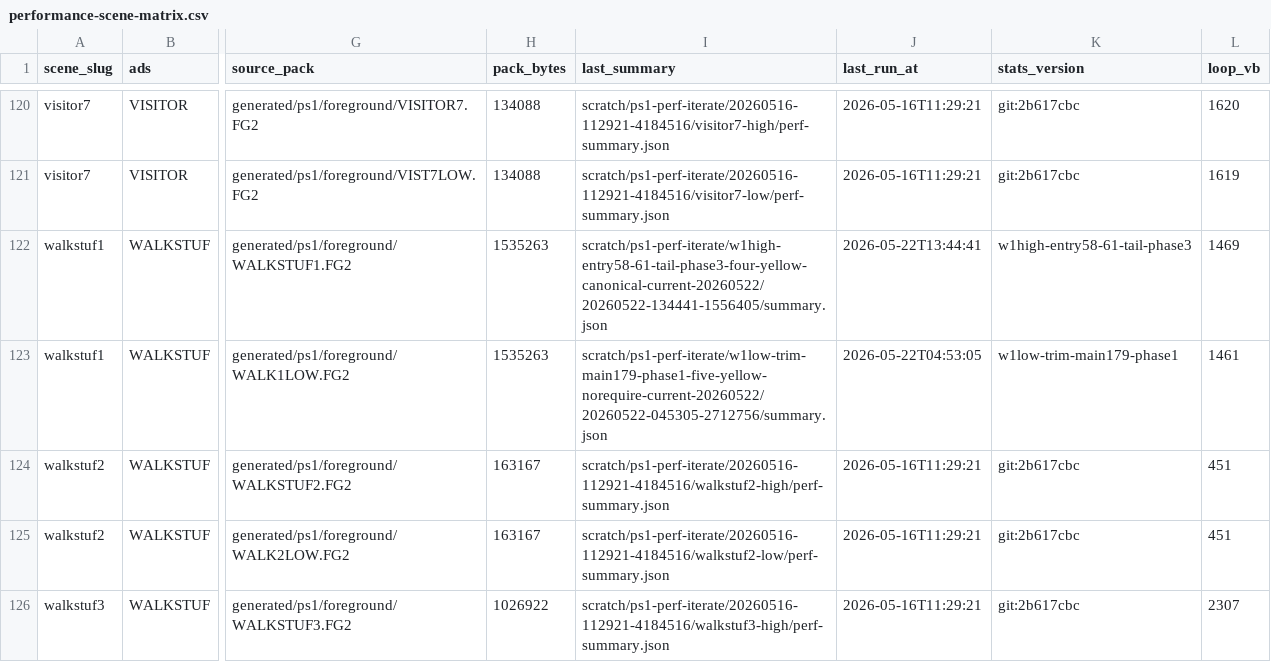
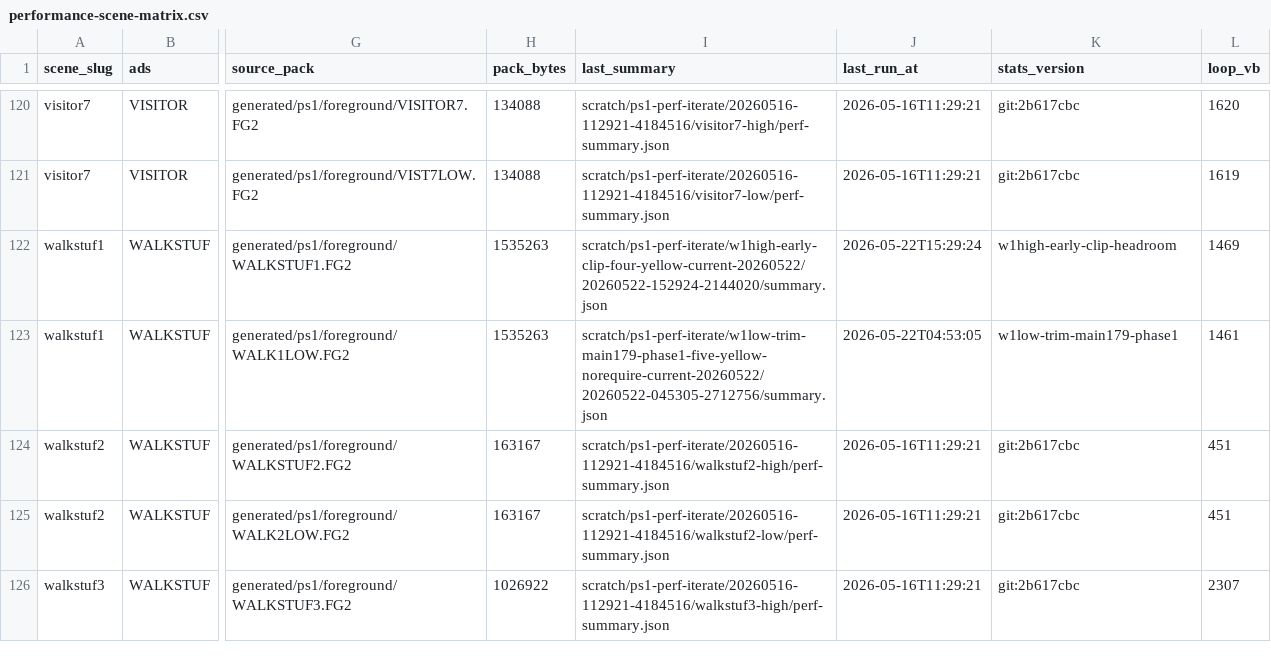
Before and after one commit to huntergdavis/johnny-castaway-ps1, a CSV file: docs/ps1/performance-scene-matrix.csv, drawn as a sheet; only a part is shown, gaps mark what is left out; the diff names each change by its address in the sheet, - before the commit and + after, or states it on an @@ line.

Commit message:
ps1: clip walkstuf1 high early offscreen spans

```diff
--- a/docs/ps1/performance-scene-matrix.csv
+++ b/docs/ps1/performance-scene-matrix.csv
-I122 (last_summary): scratch/ps1-perf-iterate/w1high-entry58-61-tail-phase3-four-yellow-canonical-current-20260522/20260522-134441-1556405/summary.json
+I122 (last_summary): scratch/ps1-perf-iterate/w1high-early-clip-four-yellow-current-20260522/20260522-152924-2144020/summary.json
-J122 (last_run_at): 2026-05-22T13:44:41
+J122 (last_run_at): 2026-05-22T15:29:24
-K122 (stats_version): w1high-entry58-61-tail-phase3
+K122 (stats_version): w1high-early-clip-headroom
```
Also changed, not shown: 18 other files.
